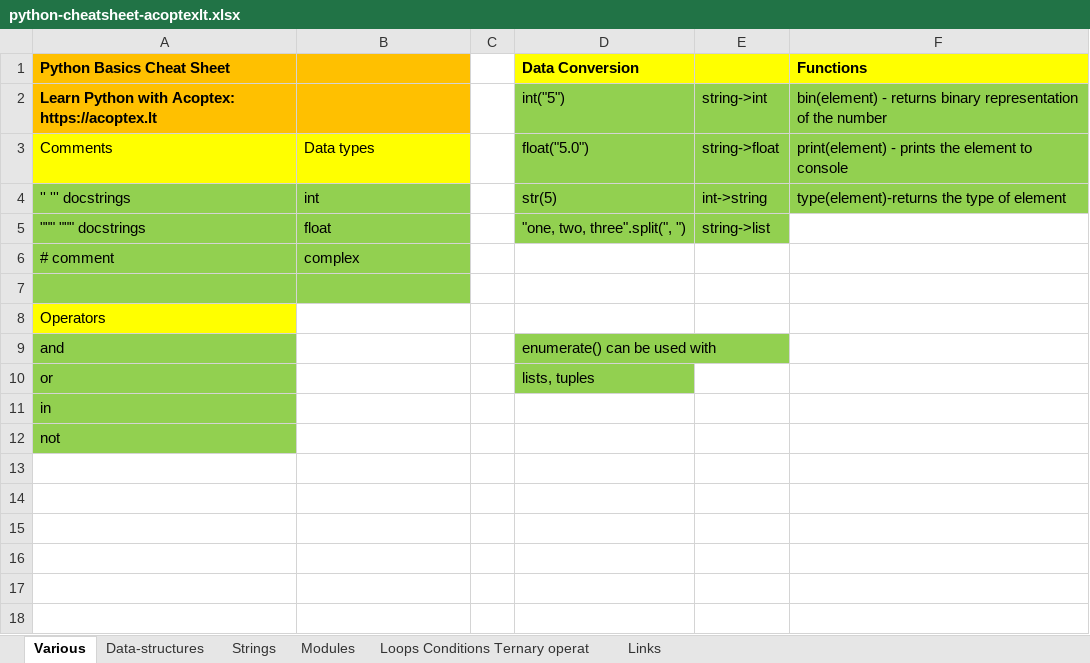
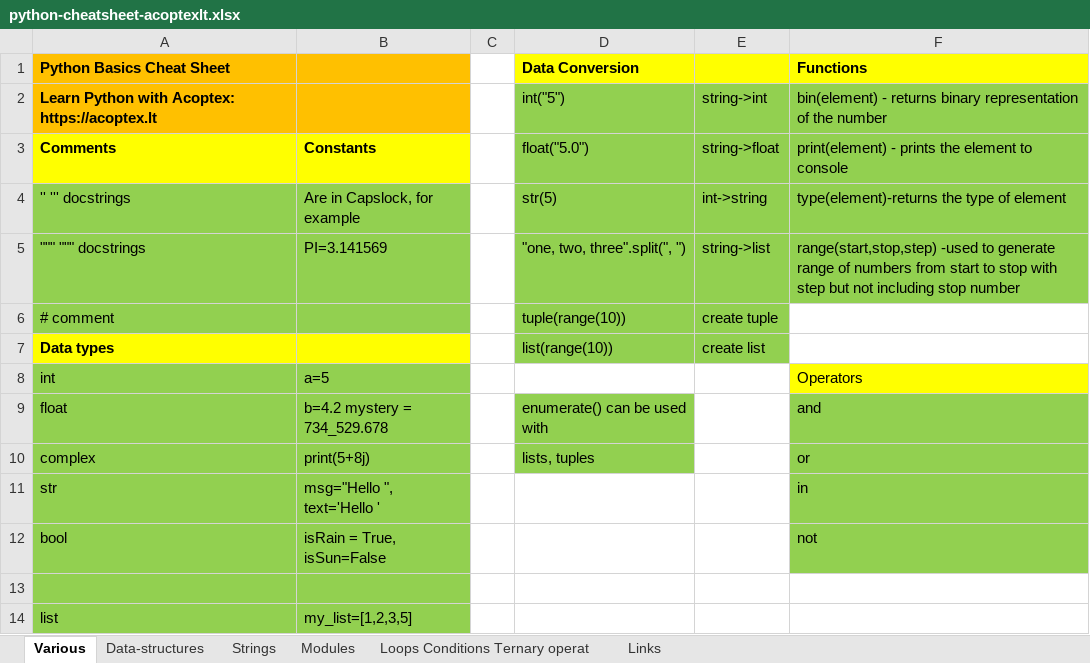
Before and after one commit to AleksandrCuchriajev/PythonStepByStep, an Excel workbook: python-cheatsheet-acoptexlt.xlsx, sheet Various, drawn as a sheet; values as stored, in another font and other column widths than the file's, no borders; removed rows and columns are numbered as before the commit, all else as after; the diff names each change by its address in the sheet, - before the commit and + after, or states it on an @@ line.

Commit message:
Python cheat sheet version 1.2 by Acoptex.lt

```diff
--- a/python-cheatsheet-acoptexlt.xlsx (sheet Various)
+++ b/python-cheatsheet-acoptexlt.xlsx (sheet Various)
-A3:B3 bold: off
+A3:B3 bold: on
-B3: Data types
+B3: Constants
-B4: int
+B4: Are in Capslock, for example
-B5: float
+B5: PI=3.141569
-F5 (Functions): (empty)
+F5 (Functions): range(start,stop,step) -used to generate range of numbers from start to stop with step but not including stop number
-F5 fill: none
+F5 fill: #92D050
-B6: complex
+B6: (empty)
-D6 (Data Conversion): (empty)
+D6 (Data Conversion): tuple(range(10))
-D6:E6 fill: none
+D6:E6 fill: #92D050
-E6: (empty)
+E6: create tuple
+row 7: Data types |  |  | list(range(10)) | create list
+row 8: int | a=5 |  |  |  | Operators
+row 9: float | b=4.2 mystery = 734_529.678 |  | enumerate() can be used with |  | and
+row 10: complex | print(5+8j) |  | lists, tuples |  | or
+row 11: str | msg="Hello ", text='Hello ' |  |  |  | in
+row 12: bool | isRain = True, isSun=False |  |  |  | not
-row 8: Operators
-row 9: and |  |  | enumerate() can be used with
-row 10: or |  |  | lists, tuples
-row 11: in
-row 12: not
+row 14: list | my_list=[1,2,3,5]
```
Also changed, not shown: sheet Links.
